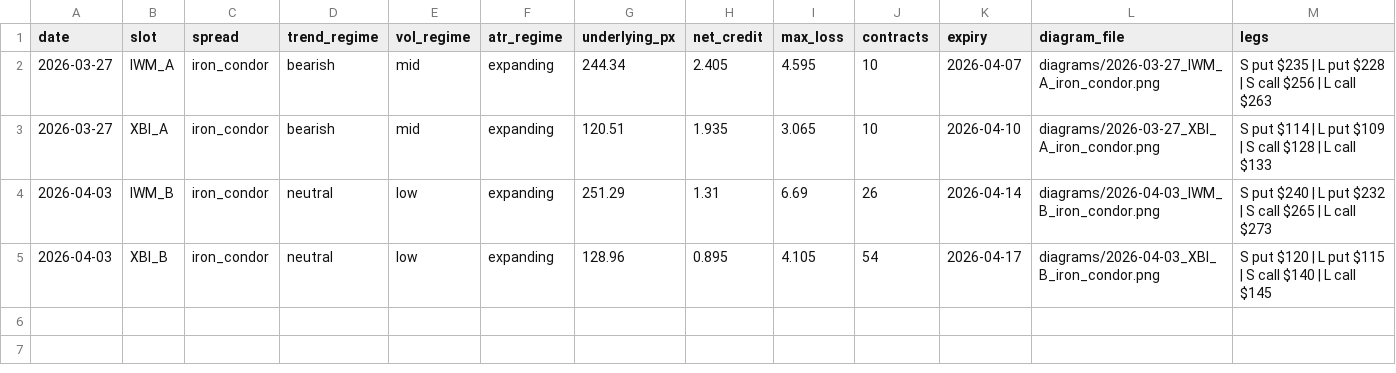
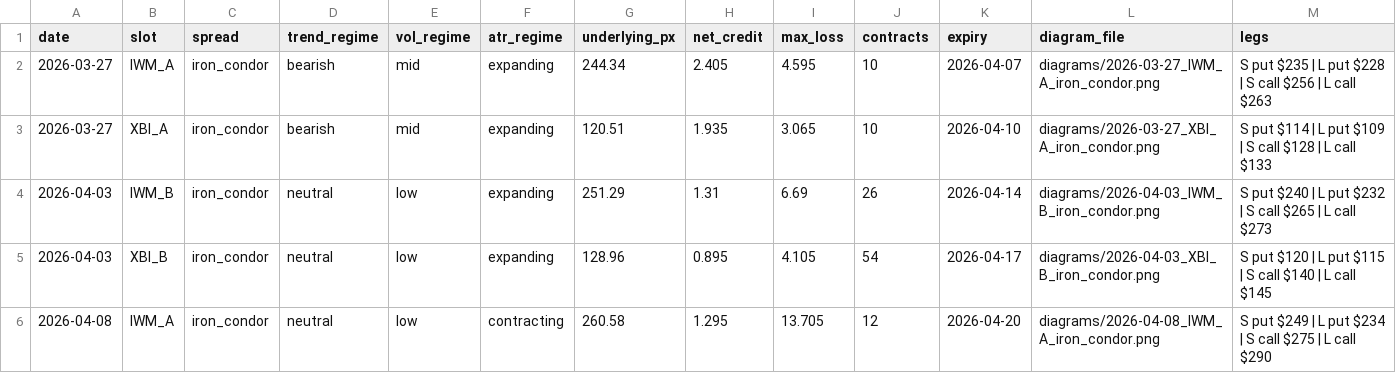
Before and after one commit to babrinks22/vrp-trader, a CSV file: spread_log.csv, drawn as a sheet.

```diff
--- a/spread_log.csv
+++ b/spread_log.csv
@@ -5 +5,2 @@ date,slot,spread,trend_regime,vol_regime,atr_regime,underlying_px,net_credit,max
 2026-04-03,XBI_B,iron_condor,neutral,low,expanding,128.96,0.895,4.105,54,2026-04-17,diagrams/2026-04-03_XBI_B_iron_condor.png,S put $120 | L put $115 | S call $140 | L call $145
+2026-04-08,IWM_A,iron_condor,neutral,low,contracting,260.58,1.295,13.705,12,2026-04-20,diagrams/2026-04-08_IWM_A_iron_condor.png,S put $249 | L put $234 | S call $275 | L call $290
```
Also changed, not shown: trade_log.csv, 7 other files.
